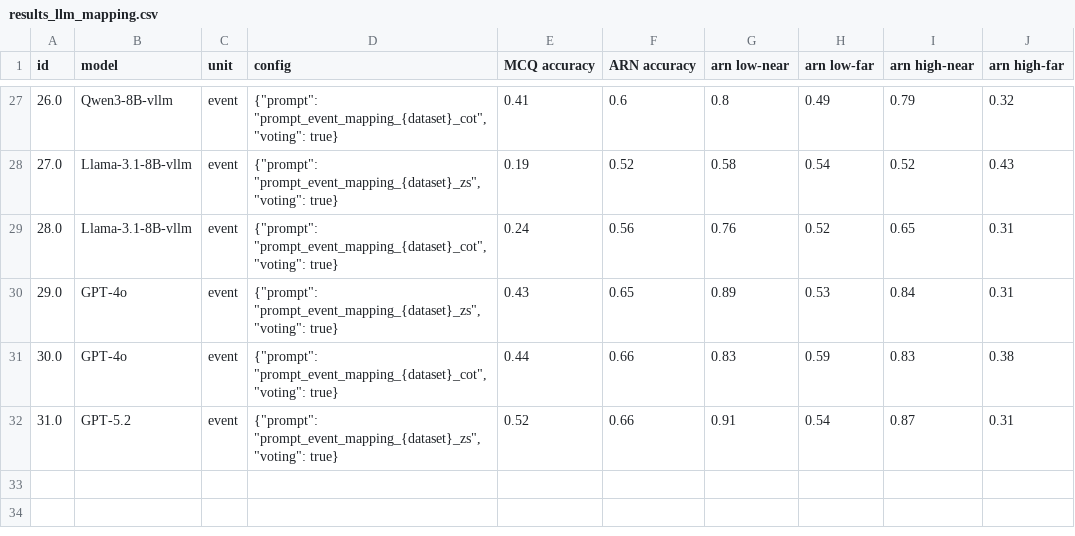
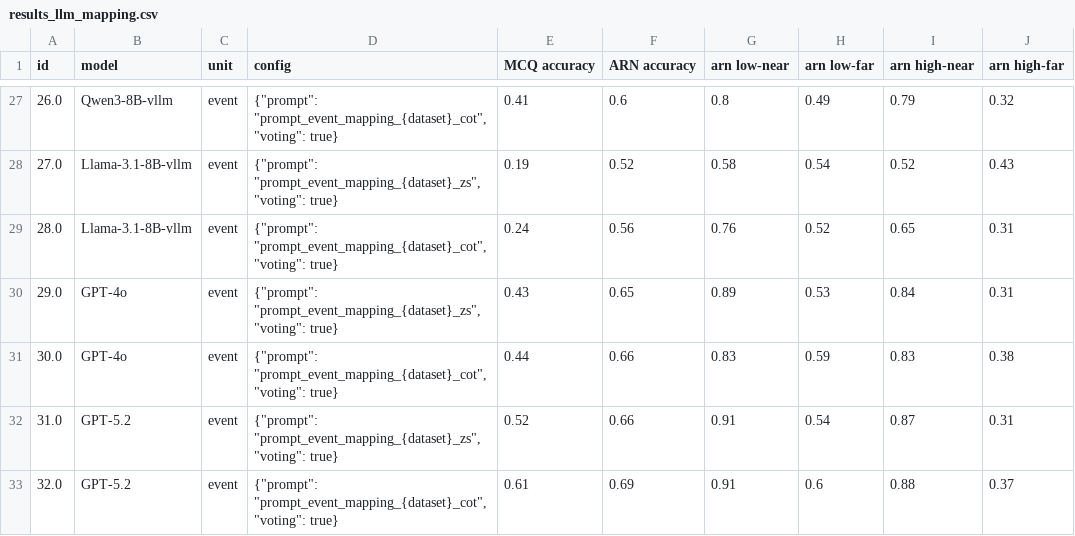
Before and after one commit to mhkhojaste/narrative-analogy, a CSV file: results/results_llm_mapping.csv, drawn as a sheet; only a part is shown, gaps mark what is left out.

```diff
--- a/results/results_llm_mapping.csv
+++ b/results/results_llm_mapping.csv
@@ -32 +32,2 @@ id,model,unit,config,MCQ accuracy,ARN accuracy,arn low-near,arn low-far,arn high
 31.0,GPT-5.2,event,"{""prompt"": ""prompt_event_mapping_{dataset}_zs"", ""voting"": true}",0.52,0.66,0.91,0.54,0.87,0.31
+32.0,GPT-5.2,event,"{""prompt"": ""prompt_event_mapping_{dataset}_cot"", ""voting"": true}",0.61,0.69,0.91,0.6,0.88,0.37
```
Also changed, not shown: results/results.csv, 2 other files.
